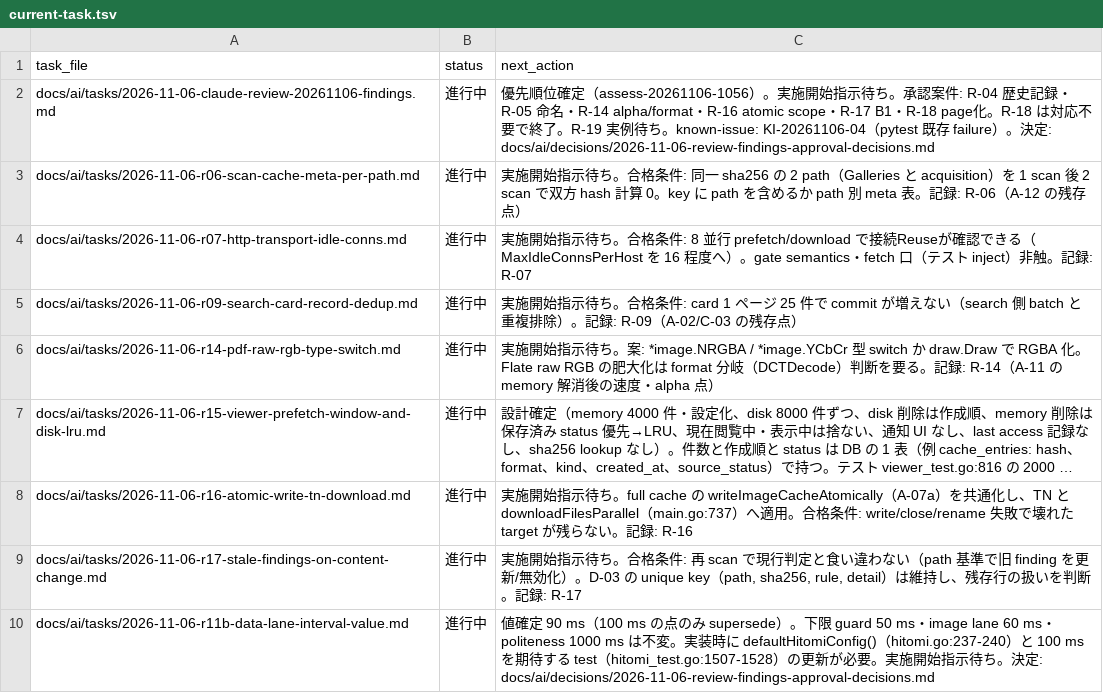
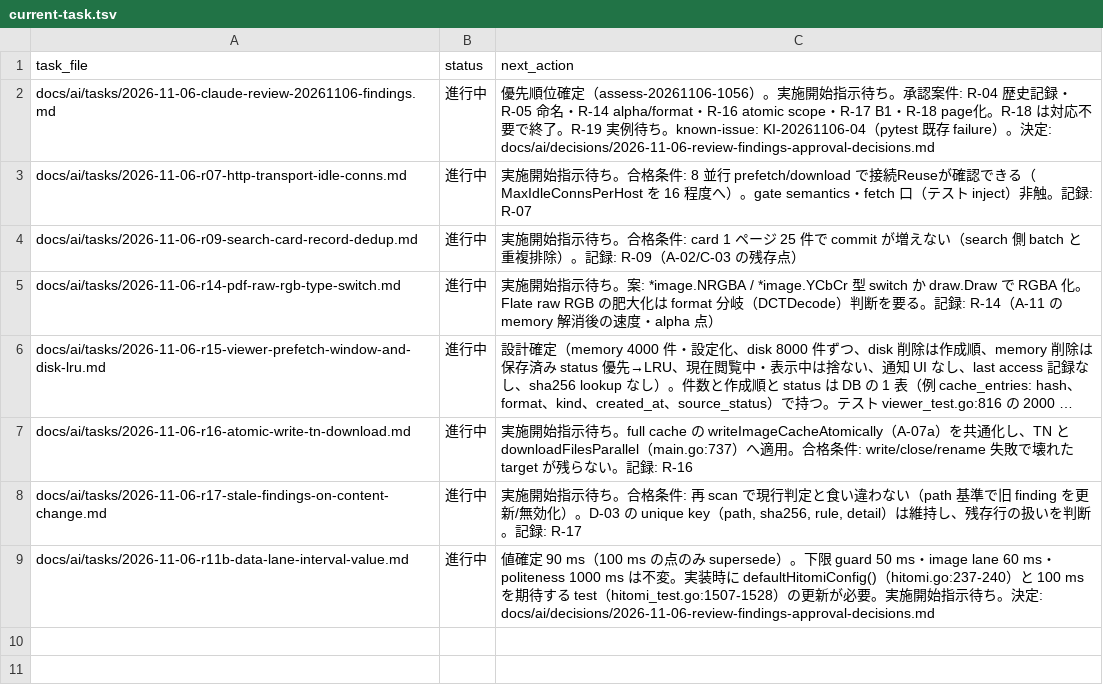
Before and after one commit to BWDSF3104/hitomi-hub, a TSV file: docs/ai/current-task.tsv, drawn as a sheet; long unchanged cells end in ….

Commit message:
fix: scan skip の meta を path キー scan_meta 表へ（R-06・同一 sha256 の複数 path で skip 喪失）

```diff
--- a/docs/ai/current-task.tsv
+++ b/docs/ai/current-task.tsv
@@ -2,3 +2,2 @@ task_file	status	next_action
 docs/ai/tasks/2026-11-06-claude-review-20261106-findings.md	進行中	優先順位確定（assess-20261106-1056）。実施開始指示待ち。承認案件: R-04 歴史記録・R-05 命名・R-14 alpha/format・R-16 atomic scope・R-17 B1・R-18 page化。R-18 は対応不要で終了。R-19 実例待ち。known-issue: KI-20261106-04（pytest 既存 failure）。決定: docs/ai/decisions/2026-11-06-review-findings-approval-decisions.md
-docs/ai/tasks/2026-11-06-r06-scan-cache-meta-per-path.md	進行中	実施開始指示待ち。合格条件: 同一 sha256 の 2 path（Galleries と acquisition）を 1 scan 後 2 scan で双方 hash 計算 0。key に path を含めるか path 別 meta 表。記録: R-06（A-12 の残存点）
 docs/ai/tasks/2026-11-06-r07-http-transport-idle-conns.md	進行中	実施開始指示待ち。合格条件: 8 並行 prefetch/download で接続Reuseが確認できる（MaxIdleConnsPerHost を 16 程度へ）。gate semantics・fetch 口（テスト inject）非触。記録: R-07
```
Also changed, not shown: 4 other files.
